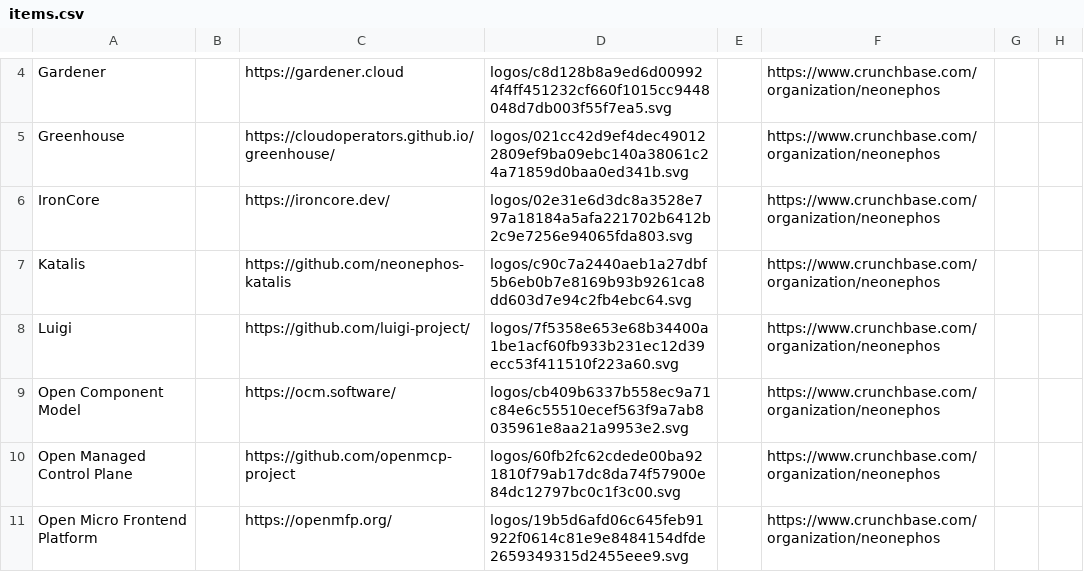
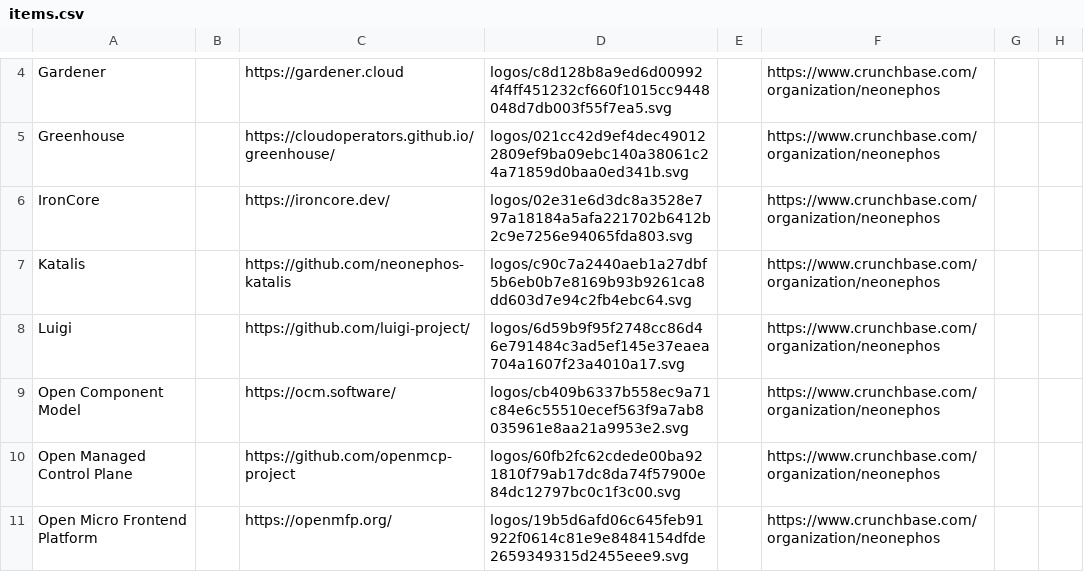
Before and after one commit to neonephos/landscape, a CSV file: docs/items.csv, drawn as a sheet; only a part is shown, gaps mark what is left out; the diff names each change by its address in the sheet, - before the commit and + after, or states it on an @@ line.

```diff
--- a/docs/items.csv
+++ b/docs/items.csv
-D8: logos/7f5358e653e68b34400a1be1acf60fb933b231ec12d39ecc53f411510f223a60.svg
+D8: logos/6d59b9f95f2748cc86d46e791484c3ad5ef145e37eaea704a1607f23a4010a17.svg
```
Also changed, not shown: 13 other files.
